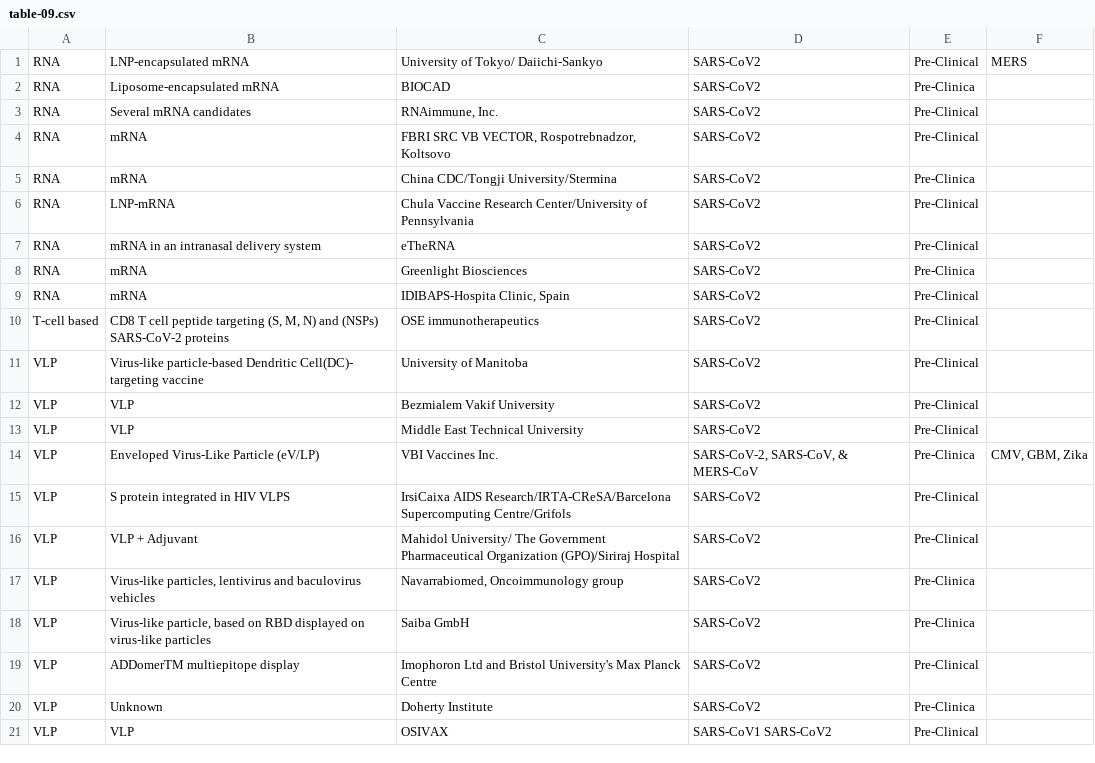
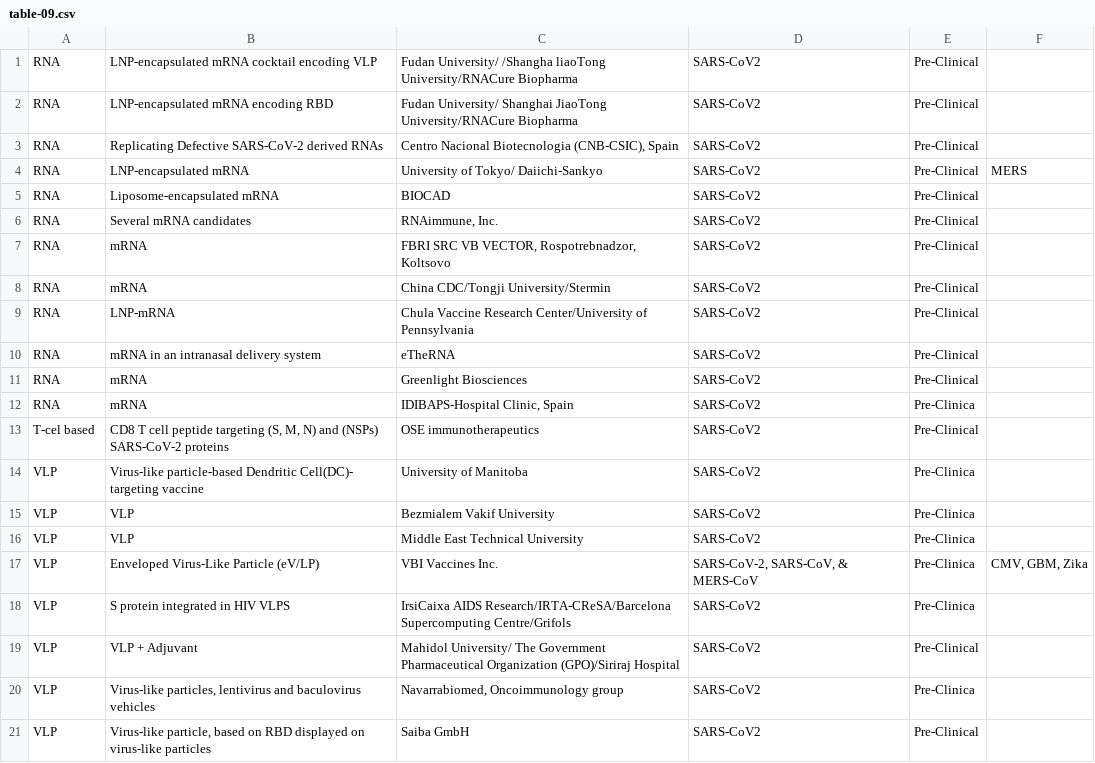
Before and after one commit to sitrucp/covid_who_vaccine_landscape, a CSV file: pdf_data/table-09.csv, drawn as a sheet.

```diff
--- a/pdf_data/table-09.csv
+++ b/pdf_data/table-09.csv
@@ -1,21 +1,21 @@
+"RNA ","LNP-encapsulated mRNA cocktail encoding VLP ","Fudan University/ /Shangha liaoTong University/RNACure Biopharma ","SARS-CoV2 ","Pre-Clinical ","",
+"RNA ","LNP-encapsulated mRNA encoding RBD ","Fudan University/ Shanghai JiaoTong University/RNACure Biopharma ","SARS-CoV2 ","Pre-Clinical ","",
+"RNA ","Replicating Defective SARS-CoV-2 derived RNAs ","Centro Nacional Biotecnologia (CNB-CSIC), Spain ","SARS-CoV2 ","Pre-Clinical ","",
 "RNA ","LNP-encapsulated mRNA ","University of Tokyo/ Daiichi-Sankyo ","SARS-CoV2 ","Pre-Clinical ","MERS ",
-"RNA ","Liposome-encapsulated mRNA ","BIOCAD ","SARS-CoV2 ","Pre-Clinica ","",
+"RNA ","Liposome-encapsulated mRNA ","BIOCAD ","SARS-CoV2 ","Pre-Clinical ","",
 "RNA ","Several mRNA candidates ","RNAimmune, Inc. ","SARS-CoV2 ","Pre-Clinical ","",
 "RNA ","mRNA ","FBRI SRC VB VECTOR, Rospotrebnadzor, Koltsovo ","SARS-CoV2 ","Pre-Clinical ","",
-"RNA ","mRNA ","China CDC/Tongji University/Stermina ","SARS-CoV2 ","Pre-Clinica ","",
+"RNA ","mRNA ","China CDC/Tongji University/Stermin ","SARS-CoV2 ","Pre-Clinical ","",
 "RNA ","LNP-mRNA ","Chula Vaccine Research Center/University of Pennsylvania ","SARS-CoV2 ","Pre-Clinical ","",
 "RNA ","mRNA in an intranasal delivery system ","eTheRNA ","SARS-CoV2 ","Pre-Clinical ","",
-"RNA ","mRNA ","Greenlight Biosciences ","SARS-CoV2 ","Pre-Clinica ","",
-"RNA ","mRNA ","IDIBAPS-Hospita Clinic, Spain ","SARS-CoV2 ","Pre-Clinical ","",
-"T-cell based ","CD8 T cell peptide targeting (S, M, N) and (NSPs) SARS-CoV-2 proteins ","OSE immunotherapeutics ","SARS-CoV2 ","Pre-Clinical ","",
-"VLP ","Virus-like particle-based Dendritic Cell(DC)- targeting vaccine ","University of Manitoba ","SARS-CoV2 ","Pre-Clinical ","",
-"VLP ","VLP ","Bezmialem Vakif University ","SARS-CoV2 ","Pre-Clinical ","",
-"VLP ","VLP ","Middle East Technical University ","SARS-CoV2 ","Pre-Clinical ","",
+"RNA ","mRNA ","Greenlight Biosciences ","SARS-CoV2 ","Pre-Clinical ","",
+"RNA ","mRNA ","IDIBAPS-Hospital Clinic, Spain ","SARS-CoV2 ","Pre-Clinica ","",
+"T-cel based ","CD8 T cell peptide targeting (S, M, N) and (NSPs) SARS-CoV-2 proteins ","OSE immunotherapeutics ","SARS-CoV2 ","Pre-Clinical ","",
+"VLP ","Virus-like particle-based Dendritic Cell(DC)- targeting vaccine ","University of Manitoba ","SARS-CoV2 ","Pre-Clinica ","",
+"VLP ","VLP ","Bezmialem Vakif University ","SARS-CoV2 ","Pre-Clinica ","",
+"VLP ","VLP ","Middle East Technical University ","SARS-CoV2 ","Pre-Clinica ","",
 "VLP ","Enveloped Virus-Like Particle (eV/LP) ","VBI Vaccines Inc. ","SARS-CoV-2, SARS-CoV, & MERS-CoV ","Pre-Clinica ","CMV, GBM, Zika ",
-"VLP ","S protein integrated in HIV VLPS ","IrsiCaixa AIDS Research/IRTA-CReSA/Barcelona Supercomputing Centre/Grifols ","SARS-CoV2 ","Pre-Clinical ","",
+"VLP ","S protein integrated in HIV VLPS ","IrsiCaixa AIDS Research/IRTA-CReSA/Barcelona Supercomputing Centre/Grifols ","SARS-CoV2 ","Pre-Clinica ","",
 "VLP ","VLP + Adjuvant ","Mahidol University/ The Government Pharmaceutical Organization (GPO)/Siriraj Hospital ","SARS-CoV2 ","Pre-Clinical ","",
 "VLP ","Virus-like particles, lentivirus and baculovirus vehicles ","Navarrabiomed, Oncoimmunology group ","SARS-CoV2 ","Pre-Clinica ","",
-"VLP ","Virus-like particle, based on RBD displayed on virus-like particles ","Saiba GmbH ","SARS-CoV2 ","Pre-Clinica ","",
-"VLP ","ADDomerTM multiepitope display ","Imophoron Ltd and Bristol University's Max Planck Centre ","SARS-CoV2 ","Pre-Clinical ","",
-"VLP ","Unknown ","Doherty Institute ","SARS-CoV2 ","Pre-Clinica ","",
-"VLP ","VLP ","OSIVAX ","SARS-CoV1 SARS-CoV2 ","Pre-Clinical ","",
+"VLP ","Virus-like particle, based on RBD displayed on virus-like particles ","Saiba GmbH ","SARS-CoV2 ","Pre-Clinical ","",
```
Also changed, not shown: output/who_vaccines_detail.csv, output/who_vaccines_summary.csv, 16 other files.
